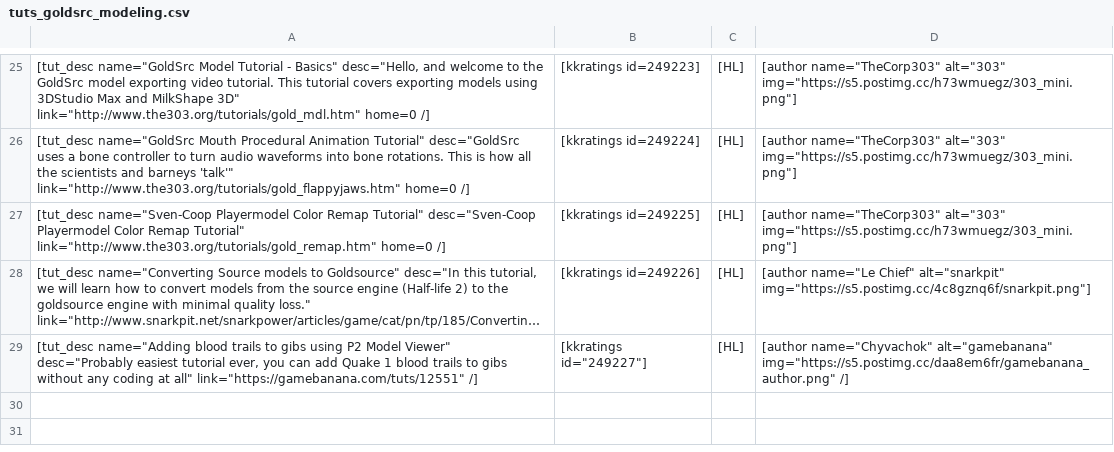
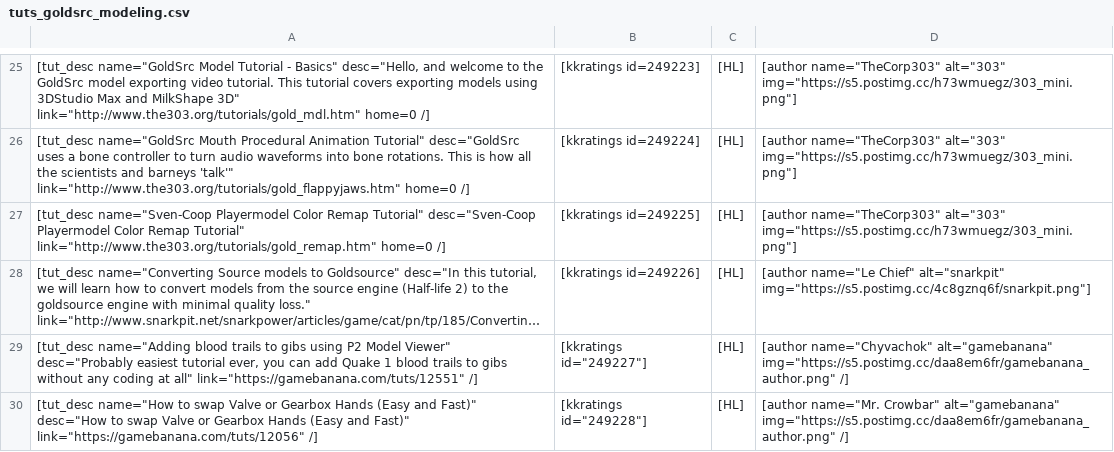
Before and after one commit to sourcemodding/Sourcemodding-Tablepress-Table-Sources, a CSV file: tuts_goldsrc_modeling.csv, drawn as a sheet; only a part is shown, gaps mark what is left out; long unchanged cells end in …; the diff names each change by its address in the sheet, - before the commit and + after, or states it on an @@ line.

Commit message:
Added Tutorial [How to swap Valve or Gearbox Hands (Easy and Fast)]

```diff
--- a/tuts_goldsrc_modeling.csv
+++ b/tuts_goldsrc_modeling.csv
+row 30: [tut_desc name="How to swap Valve or Gearbox Hands (Easy and Fast)" desc="How to swap Valve or Gearbox Hands (Easy and Fast)" link="https://gamebanana.com/tuts/12056" /] | [kkratings id="249228"] | [HL] | [author name="Mr. Crowbar" alt="gamebanana" img="https://s5.postimg.cc/daa8em6fr/gamebanana_author.png" /]
```
